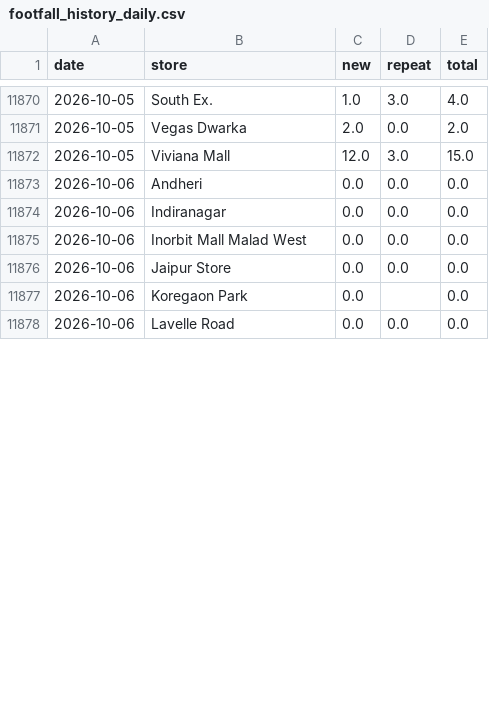
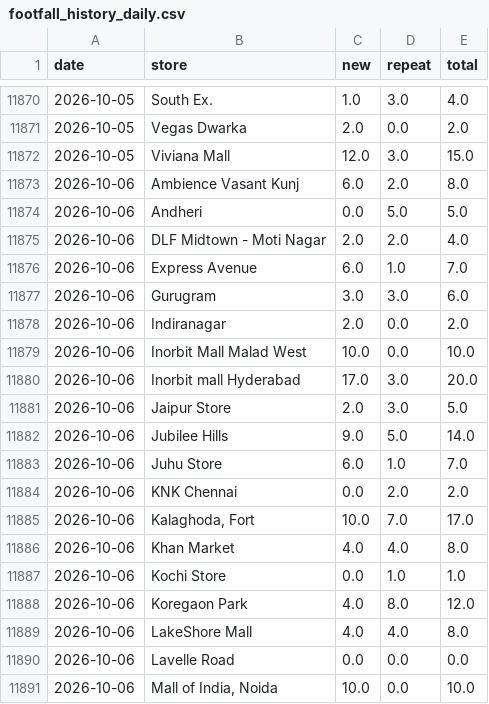
Before and after one commit to vaikanha123/BSC_Dashboard, a CSV file: data/footfall_history_daily.csv, drawn as a sheet; only a part is shown, gaps mark what is left out; the diff covers the shown part only.

```diff
--- a/data/footfall_history_daily.csv
+++ b/data/footfall_history_daily.csv
@@ -11872,7 +11872,20 @@ date,store,new,repeat,total
 2026-10-05,Viviana Mall,12.0,3.0,15.0
-2026-10-06,Andheri,0.0,0.0,0.0
-2026-10-06,Indiranagar,0.0,0.0,0.0
-2026-10-06,Inorbit Mall Malad West,0.0,0.0,0.0
-2026-10-06,Jaipur Store,0.0,0.0,0.0
-2026-10-06,Koregaon Park,0.0,,0.0
+2026-10-06,Ambience Vasant Kunj,6.0,2.0,8.0
+2026-10-06,Andheri,0.0,5.0,5.0
+2026-10-06,DLF Midtown - Moti Nagar,2.0,2.0,4.0
+2026-10-06,Express Avenue,6.0,1.0,7.0
+2026-10-06,Gurugram,3.0,3.0,6.0
+2026-10-06,Indiranagar,2.0,0.0,2.0
+2026-10-06,Inorbit Mall Malad West,10.0,0.0,10.0
+2026-10-06,Inorbit mall Hyderabad,17.0,3.0,20.0
+2026-10-06,Jaipur Store,2.0,3.0,5.0
+2026-10-06,Jubilee Hills,9.0,5.0,14.0
+2026-10-06,Juhu Store,6.0,1.0,7.0
+2026-10-06,KNK Chennai,0.0,2.0,2.0
+2026-10-06,"Kalaghoda, Fort",10.0,7.0,17.0
+2026-10-06,Khan Market,4.0,4.0,8.0
+2026-10-06,Kochi Store,0.0,1.0,1.0
+2026-10-06,Koregaon Park,4.0,8.0,12.0
+2026-10-06,LakeShore Mall,4.0,4.0,8.0
 2026-10-06,Lavelle Road,0.0,0.0,0.0
+2026-10-06,"Mall of India, Noida",10.0,0.0,10.0
```
Also changed, not shown: 12 added rows and 23 edited cells elsewhere in this file, 6 other files.
